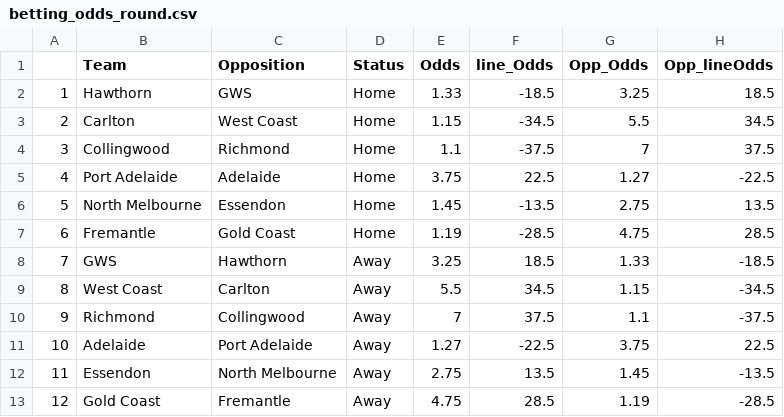
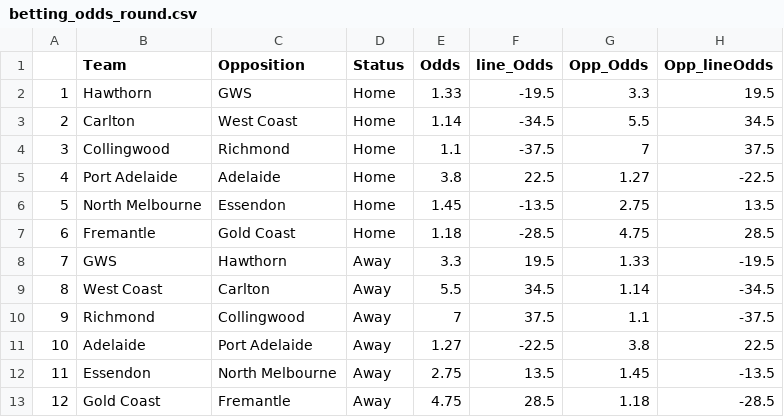
Before and after one commit to mitch-mooney/AFL_Predictions, a CSV file: csv_files/betting_odds_round.csv, drawn as a sheet.

```diff
--- a/csv_files/betting_odds_round.csv
+++ b/csv_files/betting_odds_round.csv
@@ -1,13 +1,13 @@
 "","Team","Opposition","Status","Odds","line_Odds","Opp_Odds","Opp_lineOdds"
-"1","Hawthorn","GWS","Home",1.33,-18.5,3.25,18.5
-"2","Carlton","West Coast","Home",1.15,-34.5,5.5,34.5
+"1","Hawthorn","GWS","Home",1.33,-19.5,3.3,19.5
+"2","Carlton","West Coast","Home",1.14,-34.5,5.5,34.5
 "3","Collingwood","Richmond","Home",1.1,-37.5,7,37.5
-"4","Port Adelaide","Adelaide","Home",3.75,22.5,1.27,-22.5
+"4","Port Adelaide","Adelaide","Home",3.8,22.5,1.27,-22.5
 "5","North Melbourne","Essendon","Home",1.45,-13.5,2.75,13.5
-"6","Fremantle","Gold Coast","Home",1.19,-28.5,4.75,28.5
-"7","GWS","Hawthorn","Away",3.25,18.5,1.33,-18.5
-"8","West Coast","Carlton","Away",5.5,34.5,1.15,-34.5
+"6","Fremantle","Gold Coast","Home",1.18,-28.5,4.75,28.5
+"7","GWS","Hawthorn","Away",3.3,19.5,1.33,-19.5
+"8","West Coast","Carlton","Away",5.5,34.5,1.14,-34.5
 "9","Richmond","Collingwood","Away",7,37.5,1.1,-37.5
-"10","Adelaide","Port Adelaide","Away",1.27,-22.5,3.75,22.5
+"10","Adelaide","Port Adelaide","Away",1.27,-22.5,3.8,22.5
 "11","Essendon","North Melbourne","Away",2.75,13.5,1.45,-13.5
-"12","Gold Coast","Fremantle","Away",4.75,28.5,1.19,-28.5
+"12","Gold Coast","Fremantle","Away",4.75,28.5,1.18,-28.5
```
Also changed, not shown: csv_files/round_predictions.csv.
